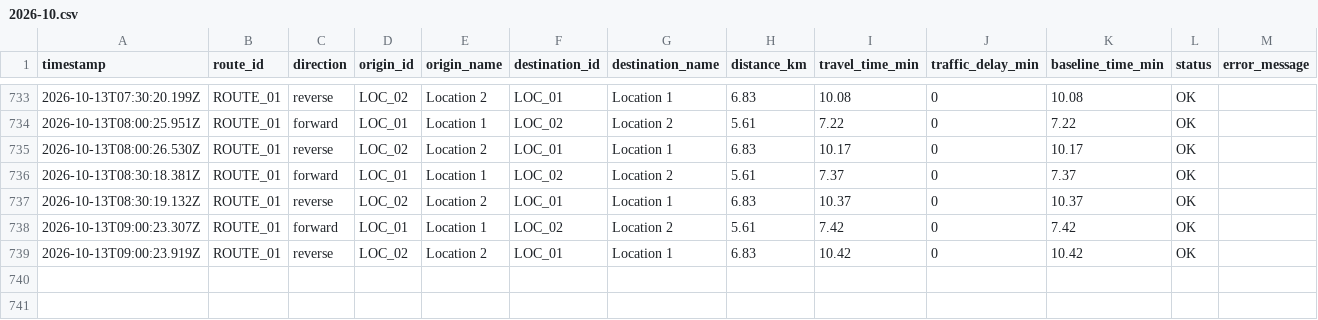
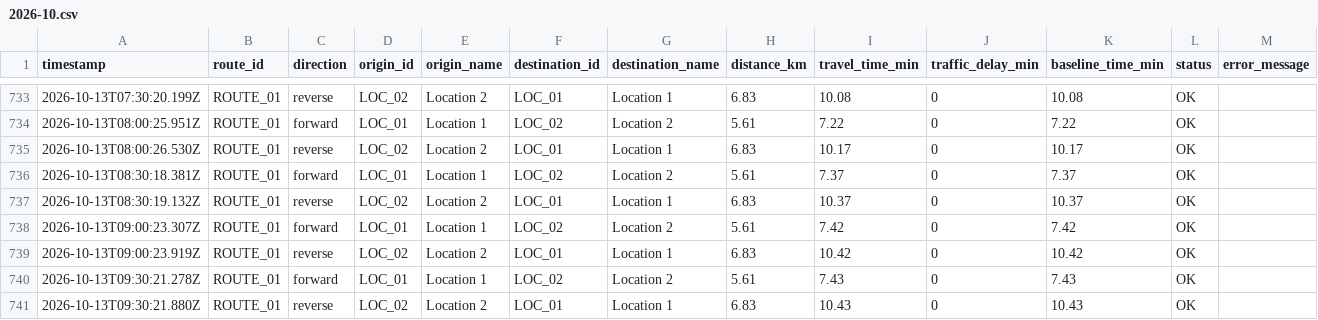
Before and after one commit to jdhameli/traffic-tracker, a CSV file: data/routes/ROUTE_01/2026-10.csv, drawn as a sheet; only a part is shown, gaps mark what is left out; the diff names each change by its address in the sheet, - before the commit and + after, or states it on an @@ line.

```diff
--- a/data/routes/ROUTE_01/2026-10.csv
+++ b/data/routes/ROUTE_01/2026-10.csv
+row 740: 2026-10-13T09:30:21.278Z | ROUTE_01 | forward | LOC_01 | Location 1 | LOC_02 | Location 2 | 5.61 | 7.43 | 0 | 7.43 | OK
+row 741: 2026-10-13T09:30:21.880Z | ROUTE_01 | reverse | LOC_02 | Location 2 | LOC_01 | Location 1 | 6.83 | 10.43 | 0 | 10.43 | OK
```
Also changed, not shown: data/routes/ROUTE_02/2026-10.csv, data/routes/ROUTE_03/2026-10.csv, 2 other files.
